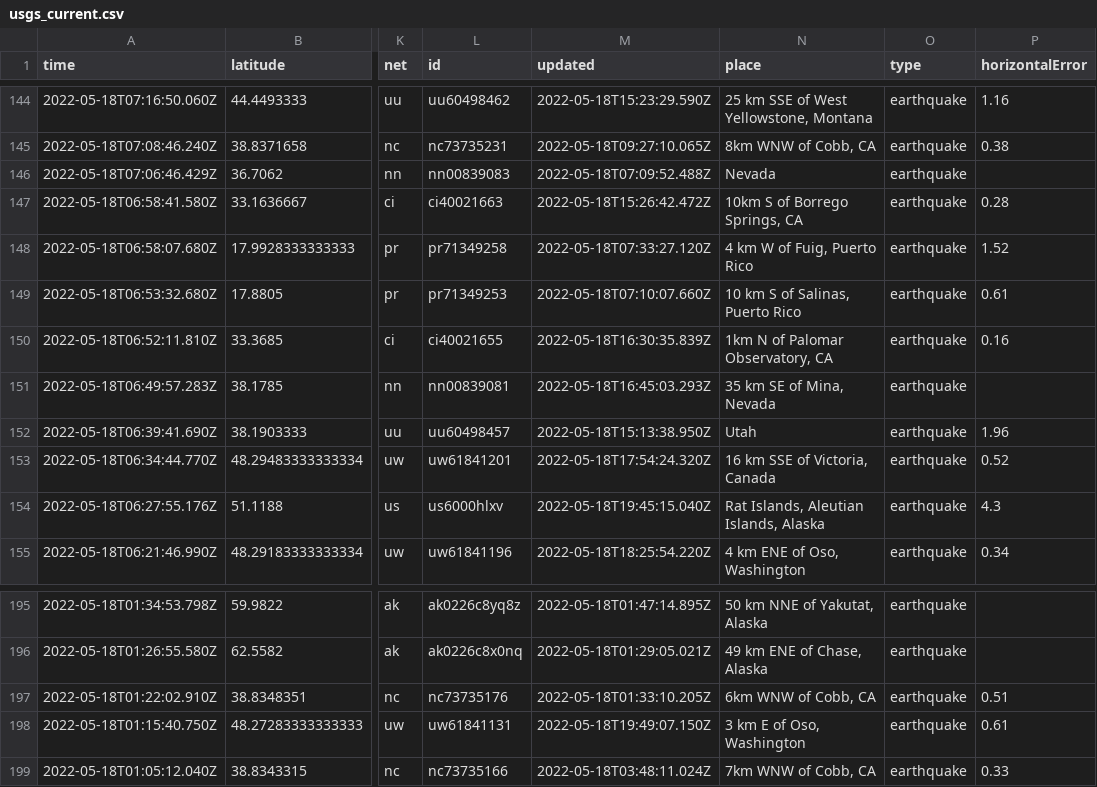
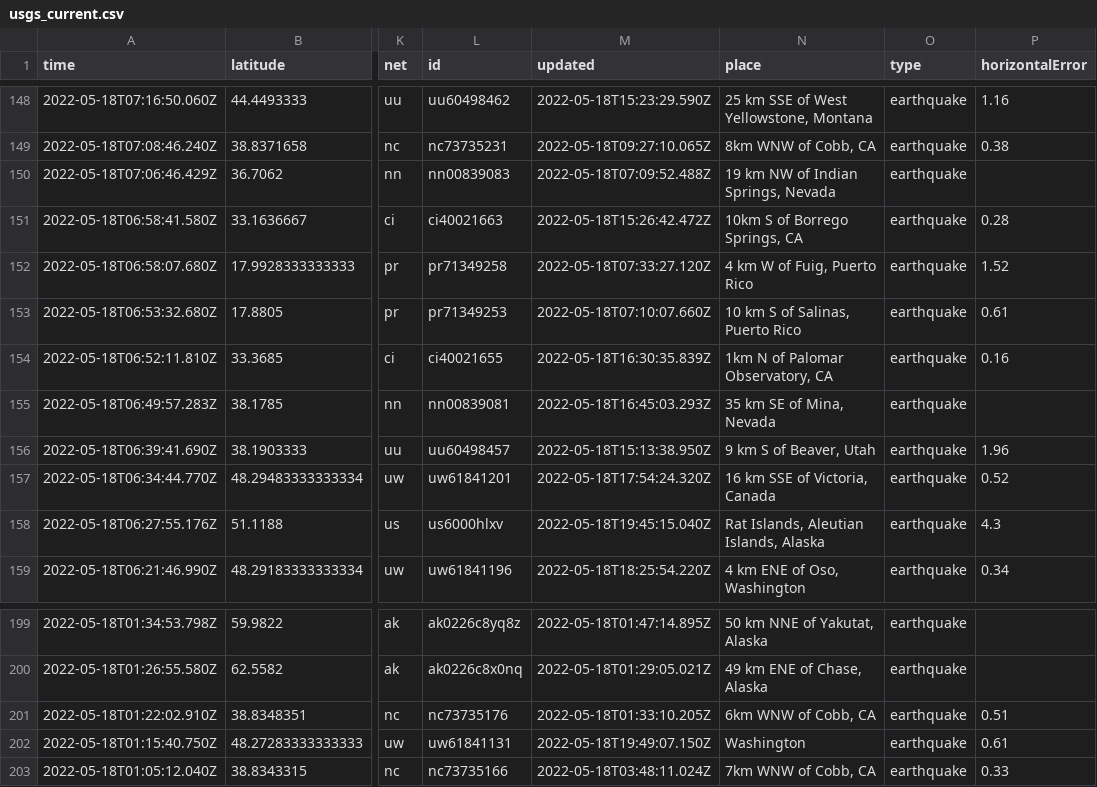
Before and after one commit to kmadden71/my-data-robot, a CSV file: usgs_current.csv, drawn as a sheet; only a part is shown, gaps mark what is left out; addresses are those after the commit; the diff covers the shown part only; the diff names each change by its address in the sheet, - before the commit and + after, or states it on an @@ line.

```diff
--- a/usgs_current.csv
+++ b/usgs_current.csv
-N150 (place): Nevada
+N150 (place): 19 km NW of Indian Springs, Nevada
-N156 (place): Utah
+N156 (place): 9 km S of Beaver, Utah
-N202 (place): 3 km E of Oso, Washington
+N202 (place): Washington
```
Also changed, not shown: 5 added rows, 2 removed rows and 2 edited cells elsewhere in this file.
